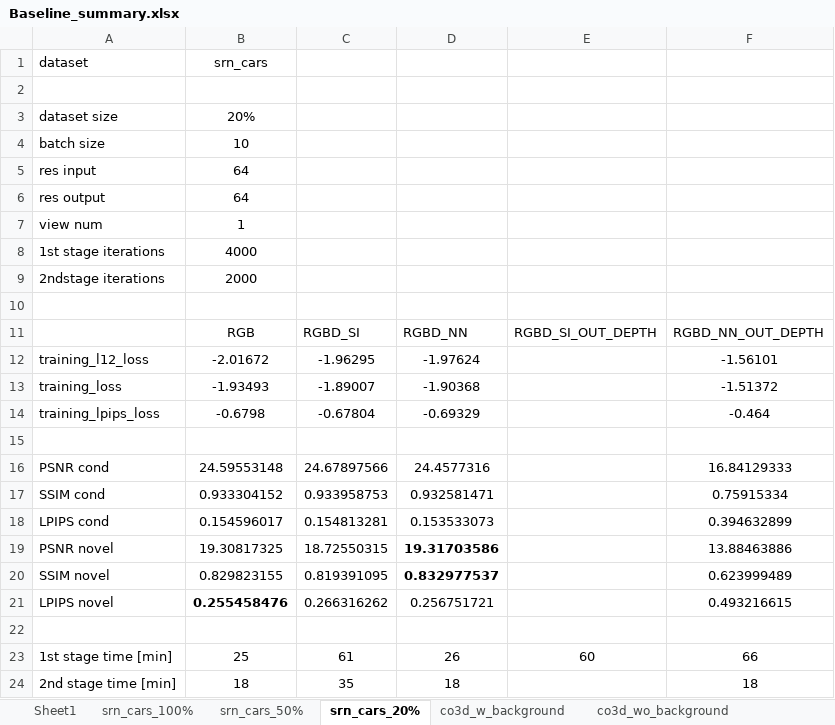
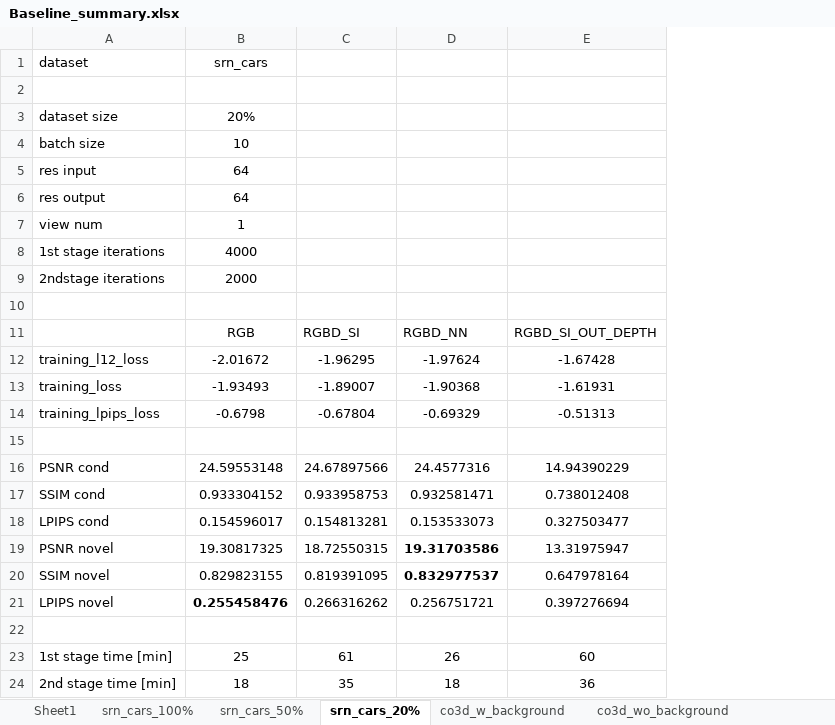
Before and after one commit to dinakog/CV_Project-Splatter_Image, an Excel workbook: Baseline_summary.xlsx, sheet srn_cars_20%, drawn as a sheet; values as stored, in another font and other column widths than the file's, no borders; the diff names each change by its address in the sheet, - before the commit and + after, or states it on an @@ line.

Commit message:
fixed issue related to replacing the output depth with the input channel depth

```diff
--- a/Baseline_summary.xlsx (sheet srn_cars_20%)
+++ b/Baseline_summary.xlsx (sheet srn_cars_20%)
-column F, rows 11-24: RGBD_NN_OUT_DEPTH | -1.56101 | -1.51372 | -0.464 |  | 16.84129333 | 0.75915334 | 0.394632899 | 13.88463886 | 0.623999489 | 0.493216615 |  | 66 | 18
-E12: (empty)
+E12: -1.67428
-E13: (empty)
+E13: -1.61931
-E14: (empty)
+E14: -0.51313
-E16: (empty)
+E16: 14.94390229
-E17: (empty)
+E17: 0.738012408
-E18: (empty)
+E18: 0.327503477
-E19: (empty)
+E19: 13.31975947
-E20: (empty)
+E20: 0.647978164
-E21: (empty)
+E21: 0.397276694
-E24: (empty)
+E24: 36
```
Also changed, not shown: 4 other files.
